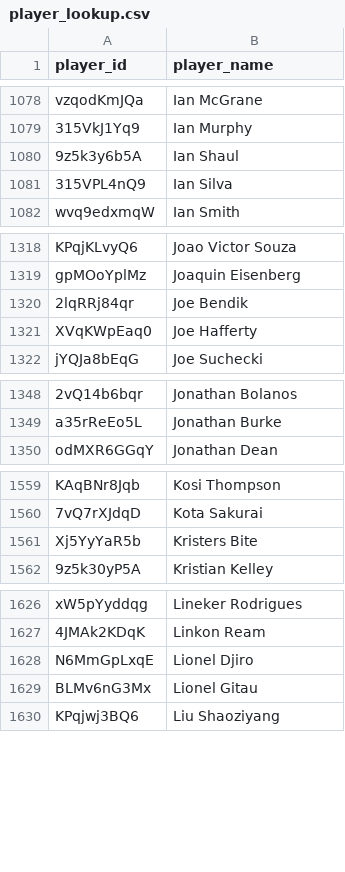
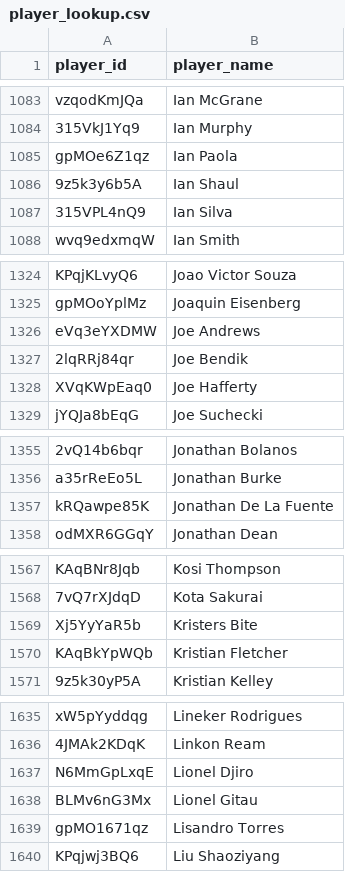
Before and after one commit to akeaswaran/goalsadded-data, a CSV file: data/mlsnp/player_lookup.csv, drawn as a sheet; only a part is shown, gaps mark what is left out; the diff covers the shown part only; the diff names each change by its address in the sheet, - before the commit and + after, or states it on an @@ line.

```diff
--- a/data/mlsnp/player_lookup.csv
+++ b/data/mlsnp/player_lookup.csv
+row 1085: gpMOe6Z1qz | Ian Paola
+row 1326: eVq3eYXDMW | Joe Andrews
+row 1357: kRQawpe85K | Jonathan De La Fuente
+row 1570: KAqBkYpWQb | Kristian Fletcher
+row 1639: gpMO1671qz | Lisandro Torres
```
Also changed, not shown: 12 added rows and 5 moved rows elsewhere in this file, data/mlsnp/player-g+-pct.csv, data/mlsnp/team_position_breakdown.csv, 2 other files.
